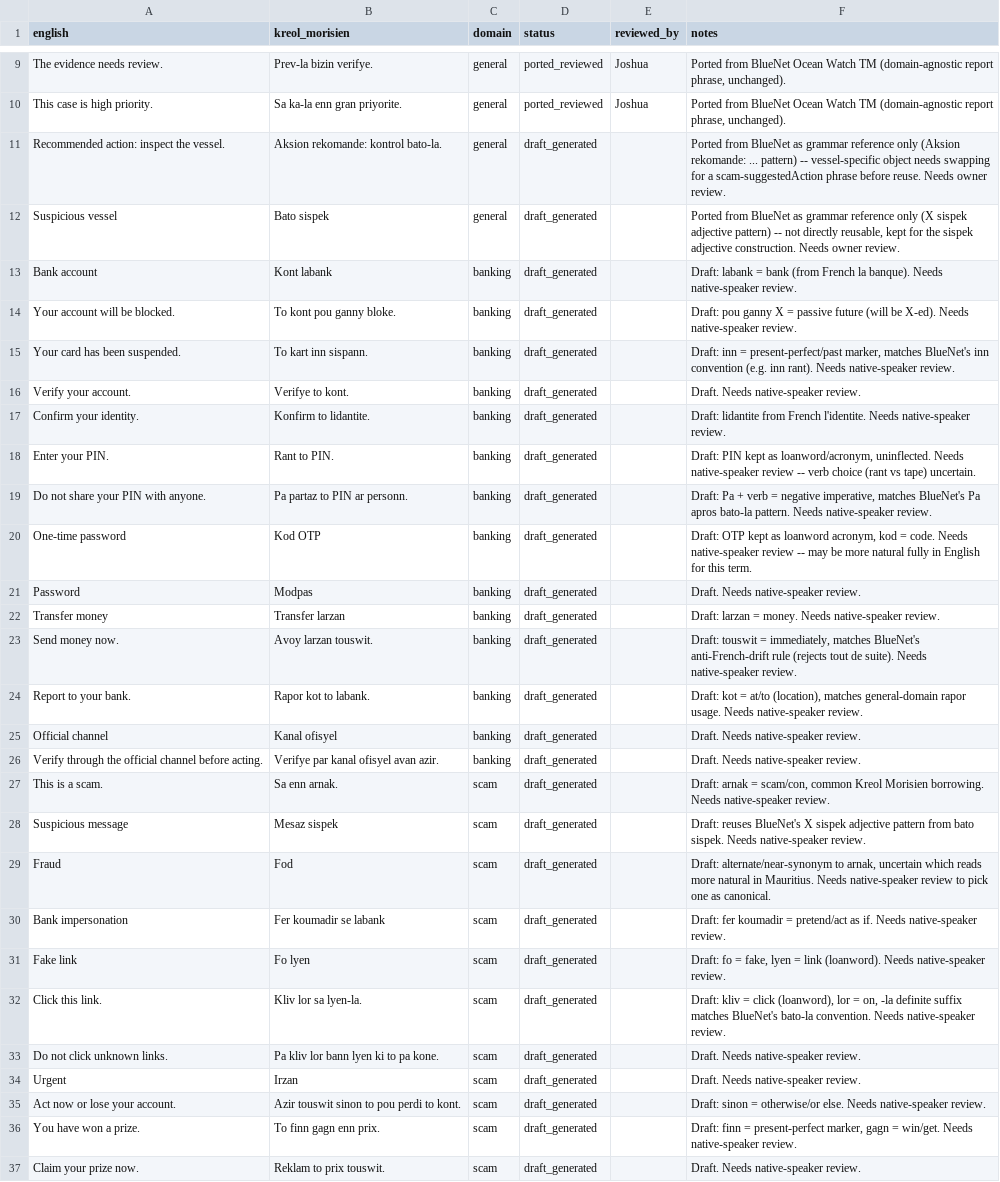
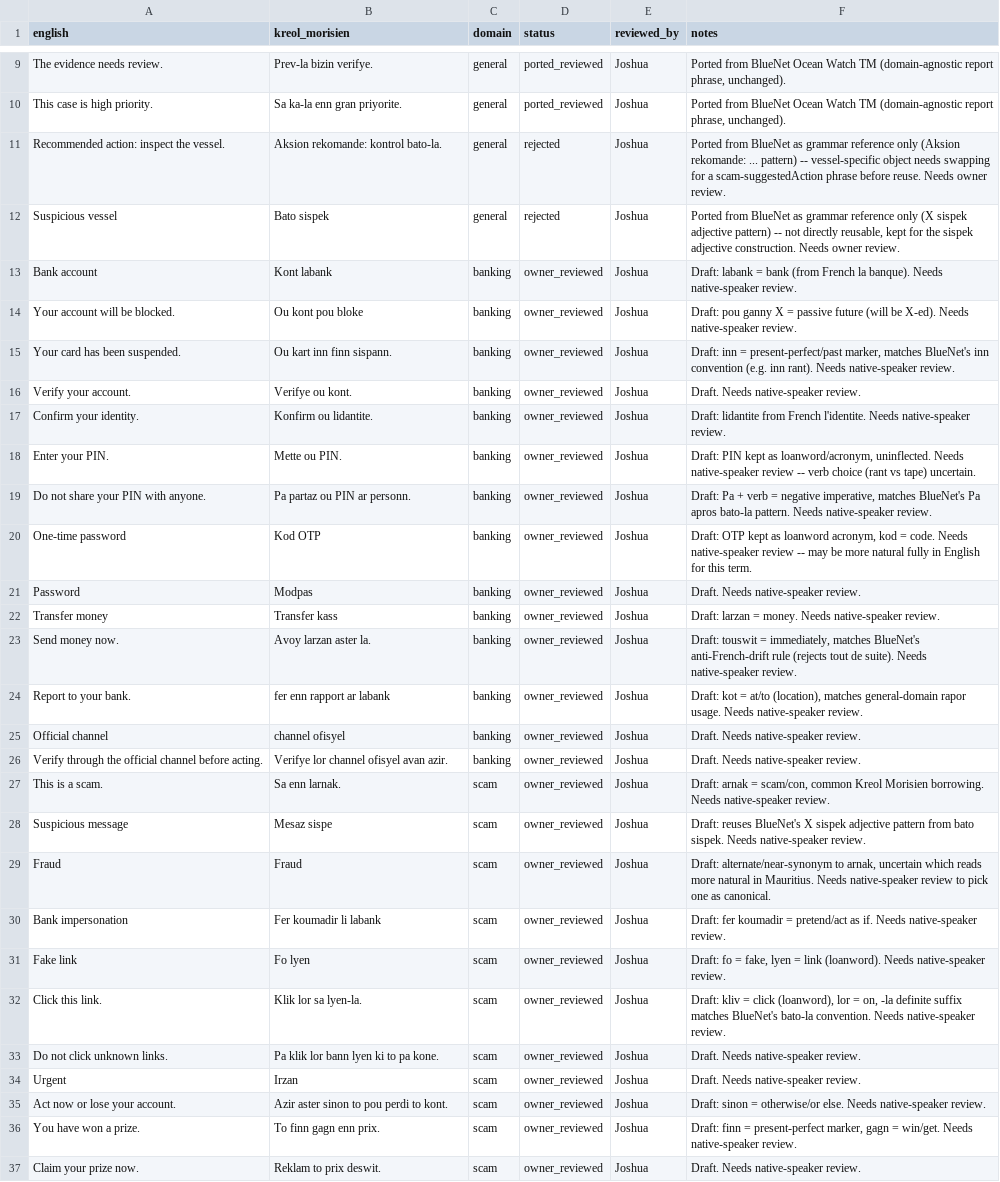
Before and after one commit to Cosmic0-0/Dhruv-and-Friends-Finnovate, a CSV file: data/kreol-dataset/translation-memory.csv, drawn as a sheet; only a part is shown, gaps mark what is left out; the diff covers the shown part only; the diff names each change by its address in the sheet, - before the commit and + after, or states it on an @@ line.

Commit message:
Review app: add Translation Memory dataset support, apply Joshua's TM review
review_app.py gets a dataset selector (Scam Corpus / Translation Memory)
alongside the existing reviewer/decision flow, backed by a new
tm-review-decisions.csv keyed on the english term. Also fixes a crash
where a stale signals_to_remove default fell outside the corpus's
current risk_signals after promotion.

Joshua reviewed all 30 draft_generated translation-memory.csv rows
(1 APPROVE, 27 EDIT, 2 REJECT for leftover BlueNet maritime content).
Applied: 28 rows now owner_reviewed, 2 rejected, 9 ported_reviewed
untouched. translation-memory.jsonl regenerated to match.

```diff
--- a/data/kreol-dataset/translation-memory.csv
+++ b/data/kreol-dataset/translation-memory.csv
-D11:D12 (status): draft_generated
+D11:D12 (status): rejected
-E11:E37 (reviewed_by): (empty)
+E11:E37 (reviewed_by): Joshua
-D13:D37 (status): draft_generated
+D13:D37 (status): owner_reviewed
-B14 (kreol_morisien): To kont pou ganny bloke.
+B14 (kreol_morisien): Ou kont pou bloke
-B15 (kreol_morisien): To kart inn sispann.
+B15 (kreol_morisien): Ou kart inn finn sispann.
-B16 (kreol_morisien): Verifye to kont.
+B16 (kreol_morisien): Verifye ou kont.
-B17 (kreol_morisien): Konfirm to lidantite.
+B17 (kreol_morisien): Konfirm ou lidantite.
-B18 (kreol_morisien): Rant to PIN.
+B18 (kreol_morisien): Mette ou PIN.
-B19 (kreol_morisien): Pa partaz to PIN ar personn.
+B19 (kreol_morisien): Pa partaz ou PIN ar personn.
-B22 (kreol_morisien): Transfer larzan
+B22 (kreol_morisien): Transfer kass
-B23 (kreol_morisien): Avoy larzan touswit.
+B23 (kreol_morisien): Avoy larzan aster la.
-B24 (kreol_morisien): Rapor kot to labank.
+B24 (kreol_morisien): fer enn rapport ar labank
-B25 (kreol_morisien): Kanal ofisyel
+B25 (kreol_morisien): channel ofisyel
-B26 (kreol_morisien): Verifye par kanal ofisyel avan azir.
+B26 (kreol_morisien): Verifye lor channel ofisyel avan azir.
-B27 (kreol_morisien): Sa enn arnak.
+B27 (kreol_morisien): Sa enn larnak.
-B28 (kreol_morisien): Mesaz sispek
+B28 (kreol_morisien): Mesaz sispe
-B29 (kreol_morisien): Fod
+B29 (kreol_morisien): Fraud
-B30 (kreol_morisien): Fer koumadir se labank
+B30 (kreol_morisien): Fer koumadir li labank
-B32 (kreol_morisien): Kliv lor sa lyen-la.
+B32 (kreol_morisien): Klik lor sa lyen-la.
-B33 (kreol_morisien): Pa kliv lor bann lyen ki to pa kone.
+B33 (kreol_morisien): Pa klik lor bann lyen ki to pa kone.
-B35 (kreol_morisien): Azir touswit sinon to pou perdi to kont.
+B35 (kreol_morisien): Azir aster sinon to pou perdi to kont.
-B37 (kreol_morisien): Reklam to prix touswit.
+B37 (kreol_morisien): Reklam to prix deswit.
```
Also changed, not shown: 9 edited cells elsewhere in this file, 4 other files.
